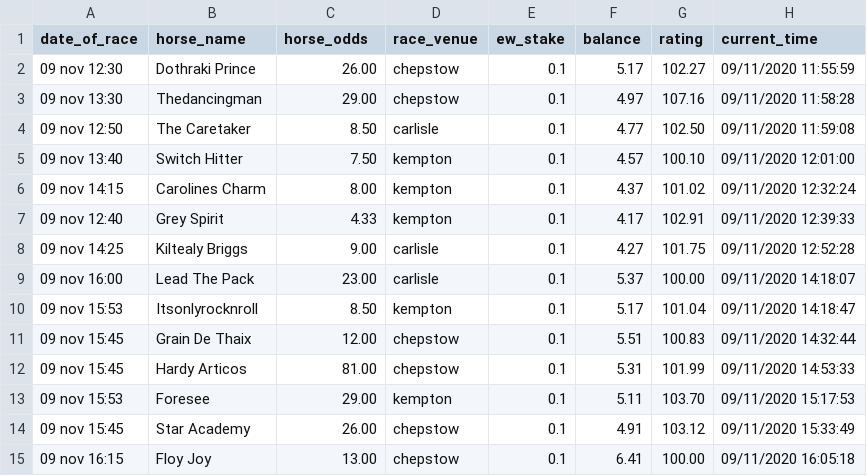
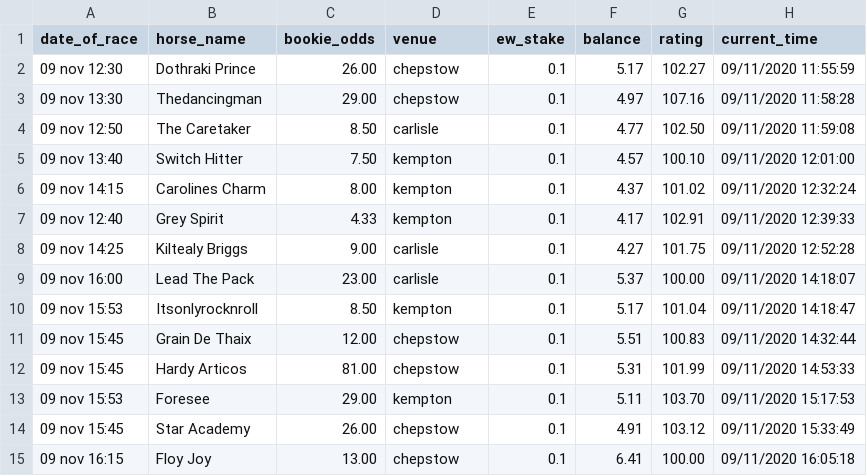
Before and after one commit to tom-pollak/each-way-matcher, a CSV file: returns/old-returns/returns-5.csv, drawn as a sheet.

```diff
--- a/returns/old-returns/returns-5.csv
+++ b/returns/old-returns/returns-5.csv
@@ -1,2 +1,2 @@
-date_of_race,horse_name,horse_odds,race_venue,ew_stake,balance,rating,current_time
+date_of_race,horse_name,bookie_odds,venue,ew_stake,balance,rating,current_time
 09 nov 12:30,Dothraki Prince,26.00,chepstow,0.1,5.17,102.27,09/11/2020 11:55:59
```
Also changed, not shown: returns/old-returns/returns-2.csv, returns/old-returns/returns-old.csv, 9 other files.
